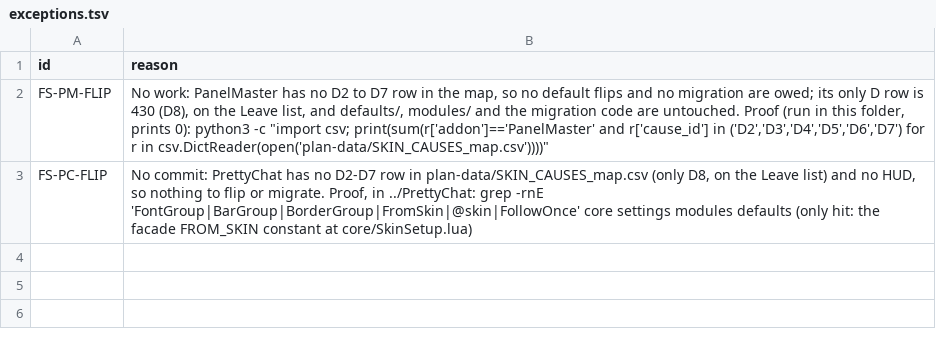
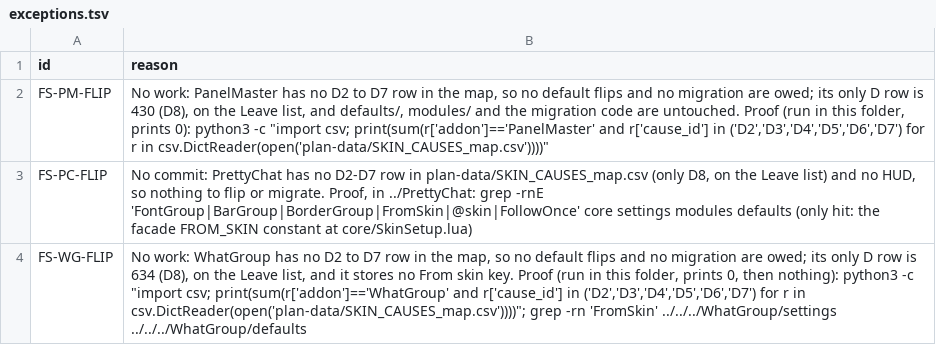
Before and after one commit to tusharsaxena/Ka0sAddonsCommonTasks, a TSV file: docs/2026-11-01-FULL_SKINNING/exceptions.tsv, drawn as a sheet.

```diff
--- a/docs/2026-11-01-FULL_SKINNING/exceptions.tsv
+++ b/docs/2026-11-01-FULL_SKINNING/exceptions.tsv
@@ -3 +3,2 @@ FS-PM-FLIP	No work: PanelMaster has no D2 to D7 row in the map, so no default fl
 FS-PC-FLIP	No commit: PrettyChat has no D2-D7 row in plan-data/SKIN_CAUSES_map.csv (only D8, on the Leave list) and no HUD, so nothing to flip or migrate. Proof, in ../PrettyChat: grep -rnE 'FontGroup|BarGroup|BorderGroup|FromSkin|@skin|FollowOnce' core settings modules defaults (only hit: the facade FROM_SKIN constant at core/SkinSetup.lua)
+FS-WG-FLIP	No work: WhatGroup has no D2 to D7 row in the map, so no default flips and no migration are owed; its only D row is 634 (D8), on the Leave list, and it stores no From skin key. Proof (run in this folder, prints 0, then nothing): python3 -c "import csv; print(sum(r['addon']=='WhatGroup' and r['cause_id'] in ('D2','D3','D4','D5','D6','D7') for r in csv.DictReader(open('plan-data/SKIN_CAUSES_map.csv'))))"; grep -rn 'FromSkin' ../../../WhatGroup/settings ../../../WhatGroup/defaults
```
